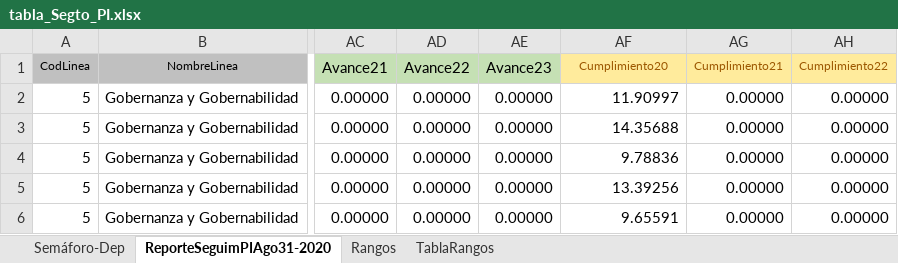
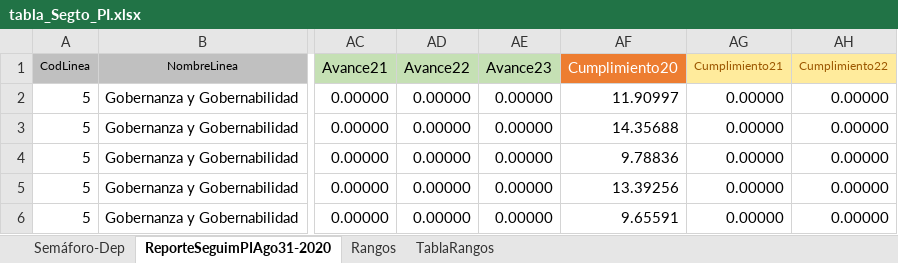
Before and after one commit to MendozaJulioC/sse-pdm, an Excel workbook: src/public/uploads/tabla_Segto_PI.xlsx, sheet ReporteSeguimPIAgo31-2020, drawn as a sheet; only a part is shown, gaps mark what is left out; values as stored, in another font and other column widths than the file's, no borders; the diff names each change by its address in the sheet, - before the commit and + after, or states it on an @@ line.

```diff
--- a/src/public/uploads/tabla_Segto_PI.xlsx (sheet ReporteSeguimPIAgo31-2020)
+++ b/src/public/uploads/tabla_Segto_PI.xlsx (sheet ReporteSeguimPIAgo31-2020)
@@ AF1 fill: #FFEB9C → #ED7D31, text colour: #9C5700 → #FFFFFF, text size: larger @@
```
Also changed, not shown: src/public/uploads/Estructuracion.xlsx, src/public/uploads/Visualizaciones_PAV.xlsx, 4 other files.
